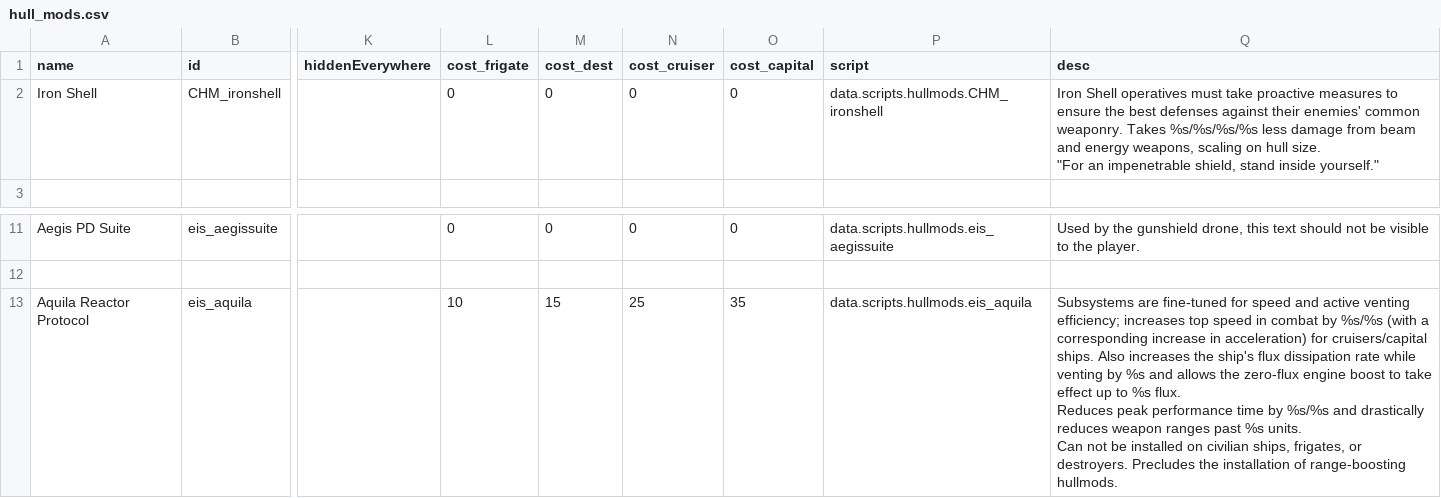
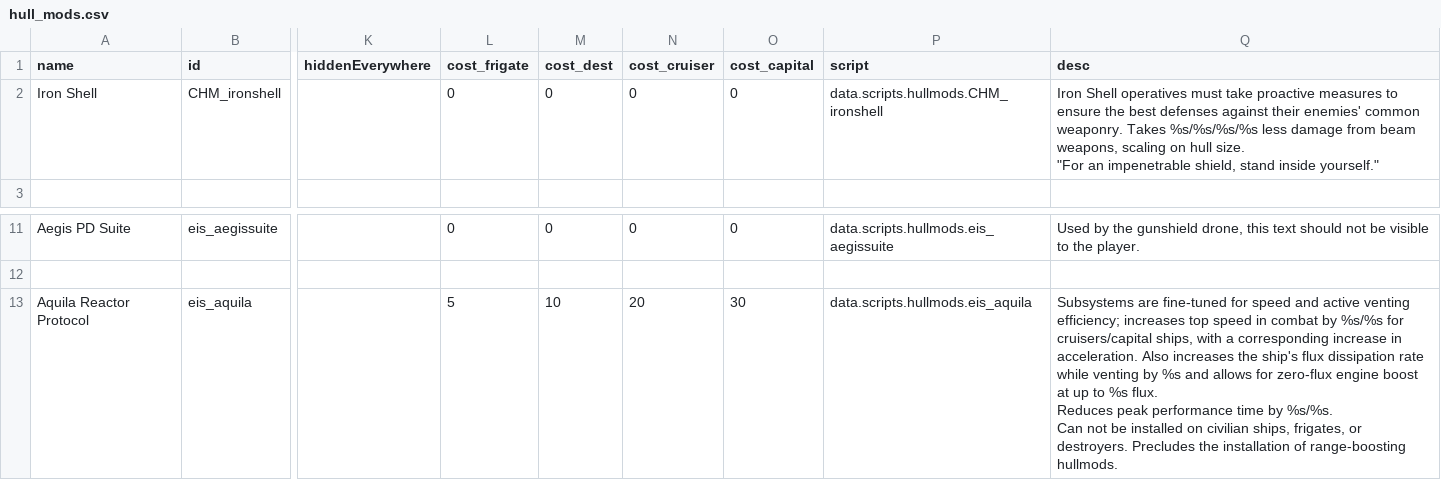
Before and after one commit to TechpriestEnginseer/solid-winner4, a CSV file: data/hullmods/hull_mods.csv, drawn as a sheet; only a part is shown, gaps mark what is left out; ↵ is a line break in a cell; the diff names each change by its address in the sheet, - before the commit and + after, or states it on an @@ line.

Commit message:
Add files via upload

```diff
--- a/data/hullmods/hull_mods.csv
+++ b/data/hullmods/hull_mods.csv
-Q2 (desc): …from beam and energy weapons, scaling…
+Q2 (desc): …from beam weapons, scaling…
-L13 (cost_frigate): 10
+L13 (cost_frigate): 5
-M13 (cost_dest): 15
+M13 (cost_dest): 10
-N13 (cost_cruiser): 25
+N13 (cost_cruiser): 20
-O13 (cost_capital): 35
+O13 (cost_capital): 30
-Q13 (desc): …by %s/%s (with a corresponding increase in acceleration) for cruisers/capital ships. Also increases the ship's flux dissipation rate while venting by %s and allows the zero-flux engine boost to take effect up to %s flux. ↵ Reduces peak performance time by %s/%s and drastically reduces weapon ranges past %s units. ↵ Can not…
+Q13 (desc): …by %s/%s for cruisers/capital ships, with a corresponding increase in acceleration. Also increases the ship's flux dissipation rate while venting by %s and allows for zero-flux engine boost at up to %s flux. ↵ Reduces peak performance time by %s/%s. ↵ Can not…
```
